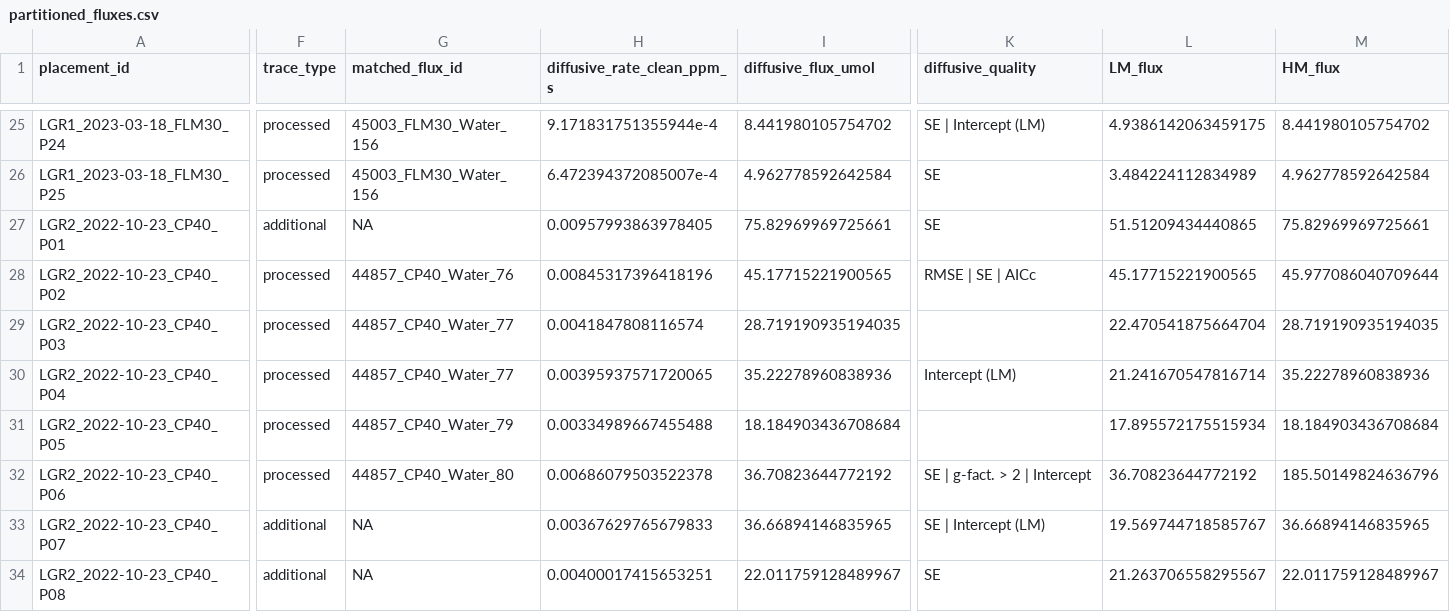
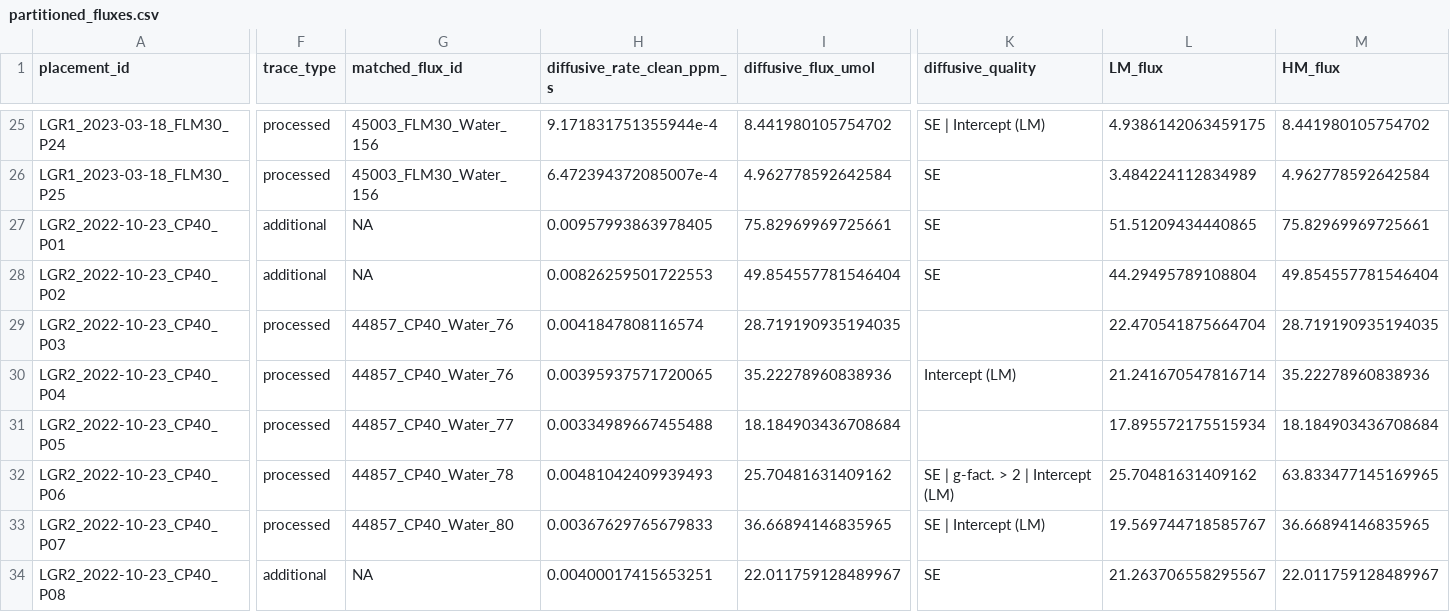
Before and after one commit to jgewirtzman/blueflux-ground, a CSV file: output/ebullition/partitioned_fluxes.csv, drawn as a sheet; only a part is shown, gaps mark what is left out; the diff covers the shown part only; the diff names each change by its address in the sheet, - before the commit and + after, or states it on an @@ line.

```diff
--- a/output/ebullition/partitioned_fluxes.csv
+++ b/output/ebullition/partitioned_fluxes.csv
-F28 (trace_type): processed
+F28 (trace_type): additional
-G28 (matched_flux_id): 44857_CP40_Water_76
+G28 (matched_flux_id): NA
-H28 (diffusive_rate_clean_ppm_s): 0.00845317396418196
+H28 (diffusive_rate_clean_ppm_s): 0.00826259501722553
-I28 (diffusive_flux_umol): 45.17715221900565
+I28 (diffusive_flux_umol): 49.854557781546404
-K28 (diffusive_quality): RMSE | SE | AICc
+K28 (diffusive_quality): SE
-L28 (LM_flux): 45.17715221900565
+L28 (LM_flux): 44.29495789108804
-M28 (HM_flux): 45.977086040709644
+M28 (HM_flux): 49.854557781546404
-G29:G30 (matched_flux_id): 44857_CP40_Water_77
+G29:G30 (matched_flux_id): 44857_CP40_Water_76
-G31 (matched_flux_id): 44857_CP40_Water_79
+G31 (matched_flux_id): 44857_CP40_Water_77
-G32 (matched_flux_id): 44857_CP40_Water_80
+G32 (matched_flux_id): 44857_CP40_Water_78
-H32 (diffusive_rate_clean_ppm_s): 0.00686079503522378
+H32 (diffusive_rate_clean_ppm_s): 0.00481042409939493
-I32 (diffusive_flux_umol): 36.70823644772192
+I32 (diffusive_flux_umol): 25.70481631409162
-K32 (diffusive_quality): SE | g-fact. > 2 | Intercept
+K32 (diffusive_quality): SE | g-fact. > 2 | Intercept (LM)
-L32 (LM_flux): 36.70823644772192
+L32 (LM_flux): 25.70481631409162
-M32 (HM_flux): 185.50149824636796
+M32 (HM_flux): 63.833477145169965
-F33 (trace_type): additional
+F33 (trace_type): processed
-G33 (matched_flux_id): NA
+G33 (matched_flux_id): 44857_CP40_Water_80
```
Also changed, not shown: 83 edited cells elsewhere in this file, output/ebullition/placements_summary.csv, output/ebullition/site_season_ebullition.csv, 8 other files.
